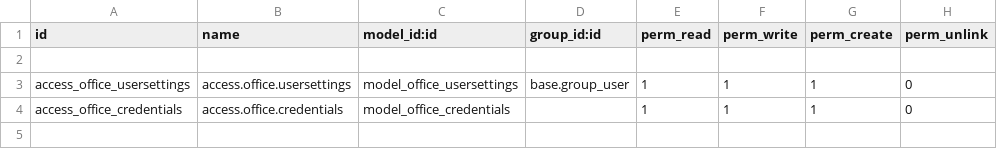
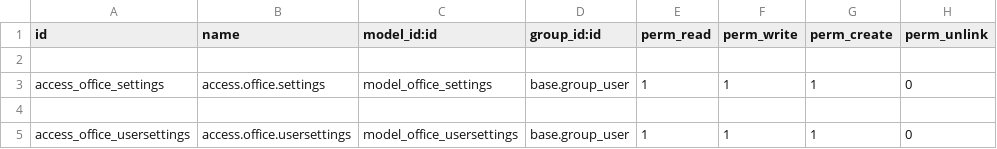
Before and after one commit to lindera-odoo/odoo, a CSV file: src/odoo-addons/odoo_office365/security/ir.model.access.csv, drawn as a sheet.

```diff
--- a/src/odoo-addons/odoo_office365/security/ir.model.access.csv
+++ b/src/odoo-addons/odoo_office365/security/ir.model.access.csv
@@ -2,3 +2,4 @@ id,name,model_id:id,group_id:id,perm_read,perm_write,perm_create,perm_unlink
 
+access_office_settings,access.office.settings,model_office_settings,base.group_user,1,1,1,0
+
 access_office_usersettings, access.office.usersettings,model_office_usersettings,base.group_user,1,1,1,0
-access_office_credentials, access.office.credentials,model_office_credentials,,1,1,1,0
```
Also changed, not shown: 7 other files.
